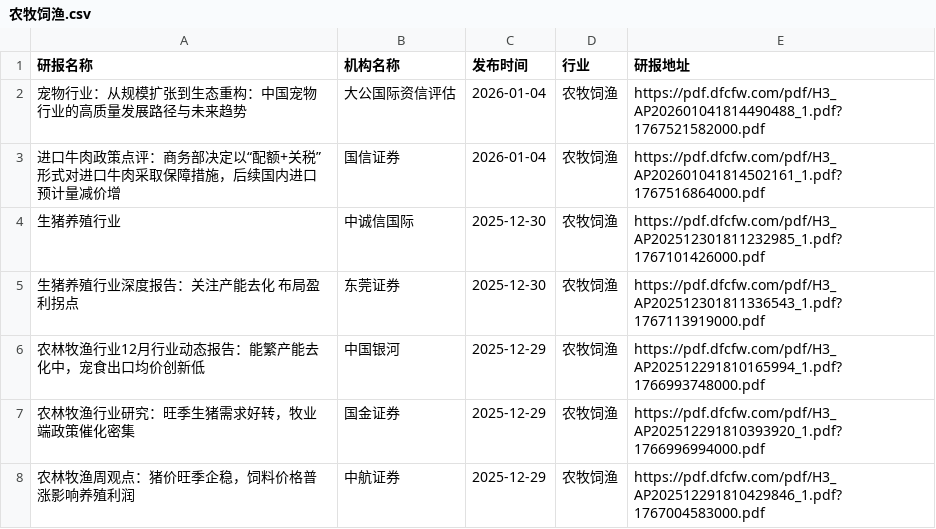
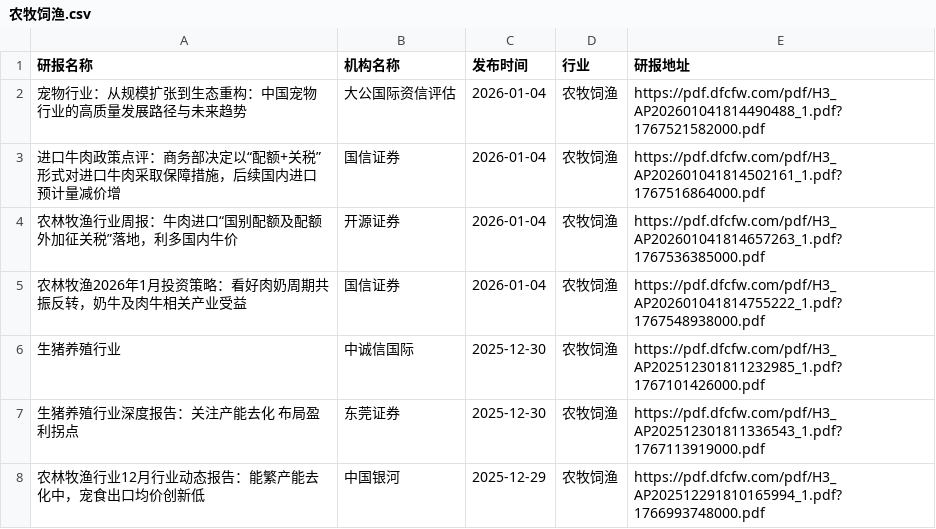
Before and after one commit to manymore13/report, a CSV file: eastmoney/农牧饲渔.csv, drawn as a sheet; only a part is shown; the shorter side is filled out with more unchanged rows.

```diff
--- a/eastmoney/农牧饲渔.csv
+++ b/eastmoney/农牧饲渔.csv
@@ -3,2 +3,4 @@
 进口牛肉政策点评：商务部决定以“配额+关税”形式对进口牛肉采取保障措施，后续国内进口预计量减价增,国信证券,2026-01-04,农牧饲渔,https://pdf.dfcfw.com/pdf/H3_AP202601041814502161_1.pdf?1767516864000.pdf
+农林牧渔行业周报：牛肉进口“国别配额及配额外加征关税”落地，利多国内牛价,开源证券,2026-01-04,农牧饲渔,https://pdf.dfcfw.com/pdf/H3_AP202601041814657263_1.pdf?1767536385000.pdf
+农林牧渔2026年1月投资策略：看好肉奶周期共振反转，奶牛及肉牛相关产业受益,国信证券,2026-01-04,农牧饲渔,https://pdf.dfcfw.com/pdf/H3_AP202601041814755222_1.pdf?1767548938000.pdf
 生猪养殖行业,中诚信国际,2025-12-30,农牧饲渔,https://pdf.dfcfw.com/pdf/H3_AP202512301811232985_1.pdf?1767101426000.pdf
```
Also changed, not shown: eastmoney/商业百货.csv, eastmoney/汽车零部件.csv, 30 other files.
